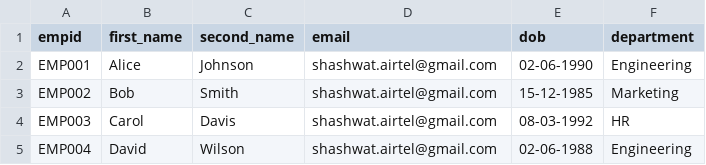
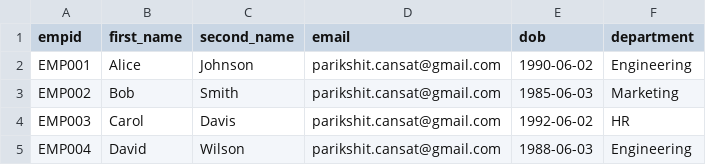
Before and after one commit to powerseeker45/Automated_email, a CSV file: employees.csv, drawn as a sheet.

Commit message:
email change

```diff
--- a/employees.csv
+++ b/employees.csv
@@ -1,5 +1,5 @@
 empid,first_name,second_name,email,dob,department
-EMP001,Alice,Johnson,shashwat.airtel@gmail.com,02-06-1990,Engineering
-EMP002,Bob,Smith,shashwat.airtel@gmail.com,15-12-1985,Marketing
-EMP003,Carol,Davis,shashwat.airtel@gmail.com,08-03-1992,HR
-EMP004,David,Wilson,shashwat.airtel@gmail.com,02-06-1988,Engineering
+EMP001,Alice,Johnson,parikshit.cansat@gmail.com,1990-06-02,Engineering
+EMP002,Bob,Smith,parikshit.cansat@gmail.com,1985-06-03,Marketing
+EMP003,Carol,Davis,parikshit.cansat@gmail.com,1992-06-02,HR
+EMP004,David,Wilson,parikshit.cansat@gmail.com,1988-06-03,Engineering
```
Also changed, not shown: 12 other files.
